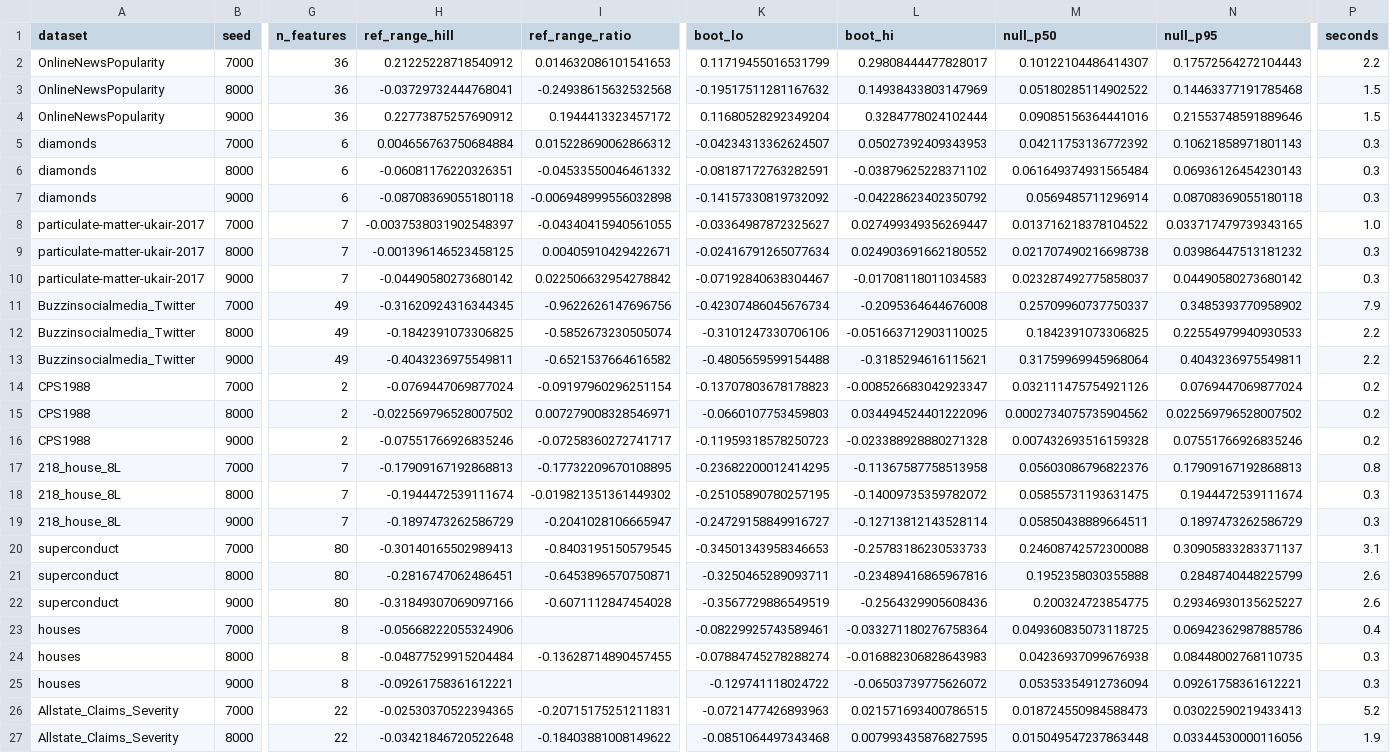
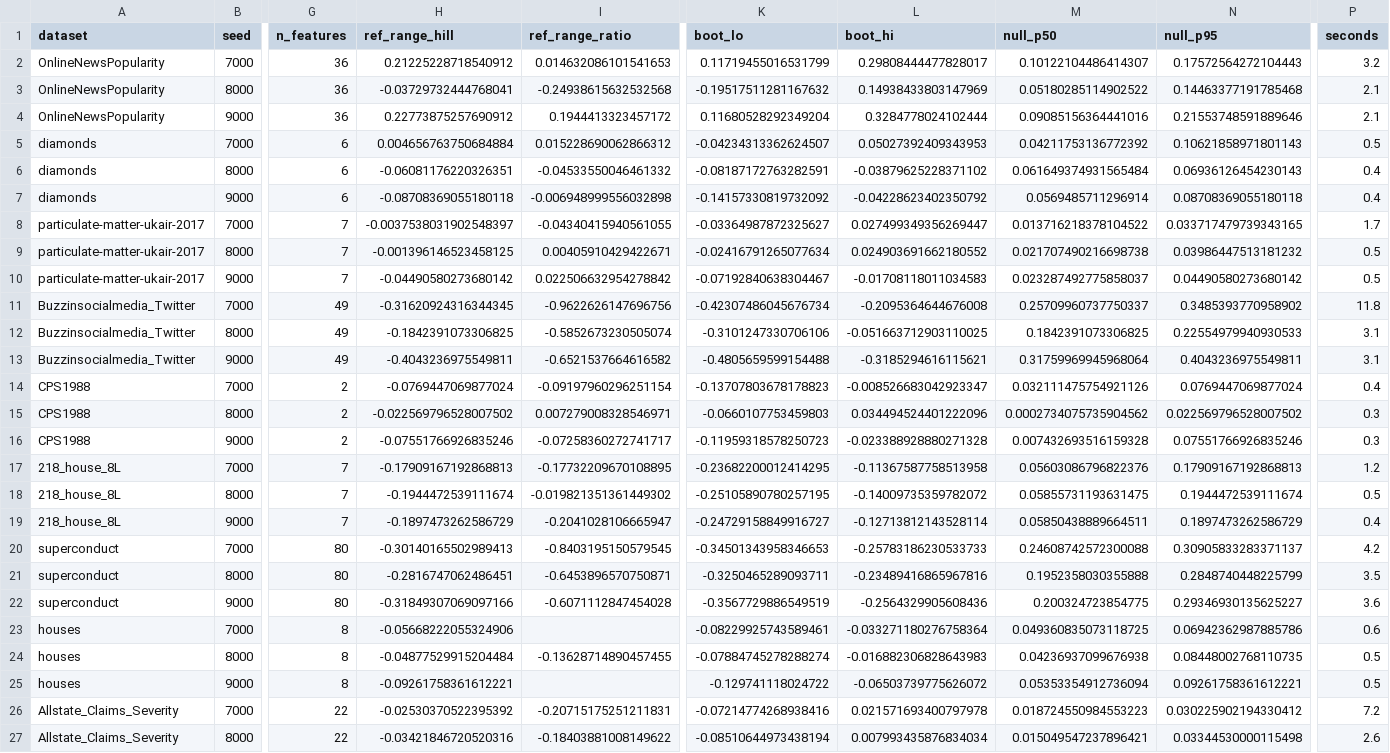
Before and after one commit to njaric03/tabular-foundation-model-tails, a CSV file: results/h1_shape_vs_scale/reference_instrument_k0.20.csv, drawn as a sheet; only a part is shown, gaps mark what is left out; the diff covers the shown part only; the diff names each change by its address in the sheet, - before the commit and + after, or states it on an @@ line.

```diff
--- a/results/h1_shape_vs_scale/reference_instrument_k0.20.csv
+++ b/results/h1_shape_vs_scale/reference_instrument_k0.20.csv
-P2 (seconds): 2.2
+P2 (seconds): 3.2
-P3:P4 (seconds): 1.5
+P3:P4 (seconds): 2.1
-P5 (seconds): 0.3
+P5 (seconds): 0.5
-P6:P7 (seconds): 0.3
+P6:P7 (seconds): 0.4
-P8 (seconds): 1.0
+P8 (seconds): 1.7
-P9:P10 (seconds): 0.3
+P9:P10 (seconds): 0.5
-P11 (seconds): 7.9
+P11 (seconds): 11.8
-P12:P13 (seconds): 2.2
+P12:P13 (seconds): 3.1
-P14 (seconds): 0.2
+P14 (seconds): 0.4
-P15:P16 (seconds): 0.2
+P15:P16 (seconds): 0.3
-P17 (seconds): 0.8
+P17 (seconds): 1.2
-P18 (seconds): 0.3
+P18 (seconds): 0.5
-P19 (seconds): 0.3
+P19 (seconds): 0.4
-P20 (seconds): 3.1
+P20 (seconds): 4.2
-P21 (seconds): 2.6
+P21 (seconds): 3.5
-P22 (seconds): 2.6
+P22 (seconds): 3.6
-P23 (seconds): 0.4
+P23 (seconds): 0.6
-P24:P25 (seconds): 0.3
+P24:P25 (seconds): 0.5
-H26 (ref_range_hill): -0.02530370522394365
+H26 (ref_range_hill): -0.02530370522395392
-K26 (boot_lo): -0.0721477426893963
+K26 (boot_lo): -0.07214774268938416
-L26 (boot_hi): 0.021571693400786515
+L26 (boot_hi): 0.021571693400797978
-M26 (null_p50): 0.018724550984588473
+M26 (null_p50): 0.018724550984553223
-N26 (null_p95): 0.03022590219433413
+N26 (null_p95): 0.030225902194330412
-P26 (seconds): 5.2
+P26 (seconds): 7.2
-H27 (ref_range_hill): -0.03421846720522648
+H27 (ref_range_hill): -0.03421846720520316
-K27 (boot_lo): -0.0851064497343468
+K27 (boot_lo): -0.08510644973438194
-L27 (boot_hi): 0.007993435876827595
+L27 (boot_hi): 0.007993435876834034
-M27 (null_p50): 0.015049547237863448
+M27 (null_p50): 0.015049547237896421
-N27 (null_p95): 0.03344530000116056
+N27 (null_p95): 0.03344530000115498
-P27 (seconds): 1.9
+P27 (seconds): 2.6
```
Also changed, not shown: 9 edited cells elsewhere in this file, results/h1_shape_vs_scale/reference_instrument_k0.05.csv, results/h3_repair/evt_graft.csv, 15 other files.
